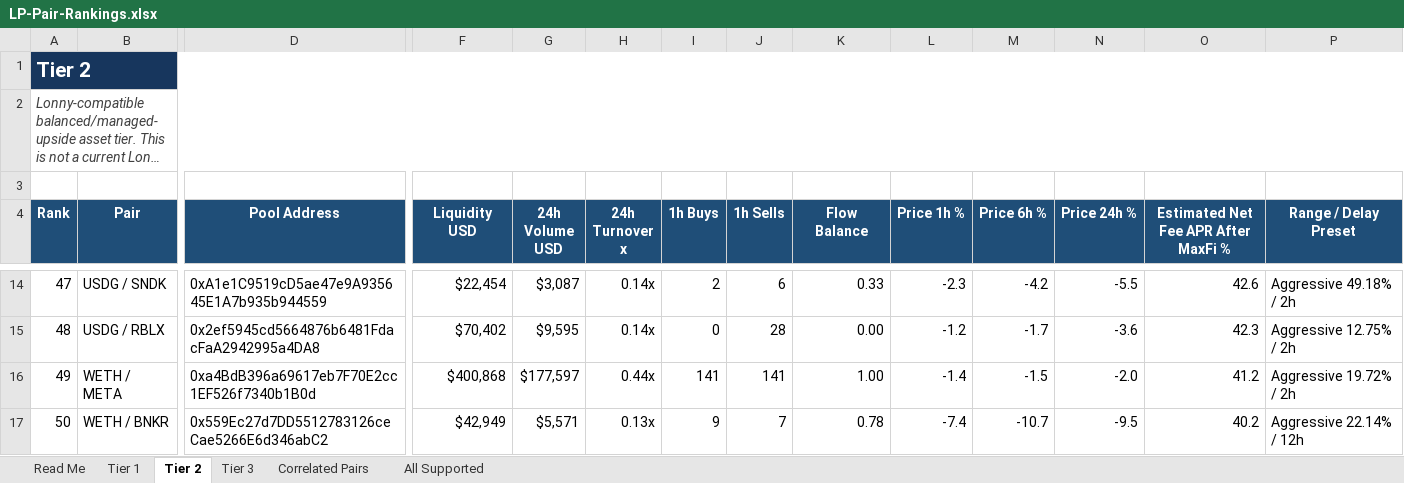
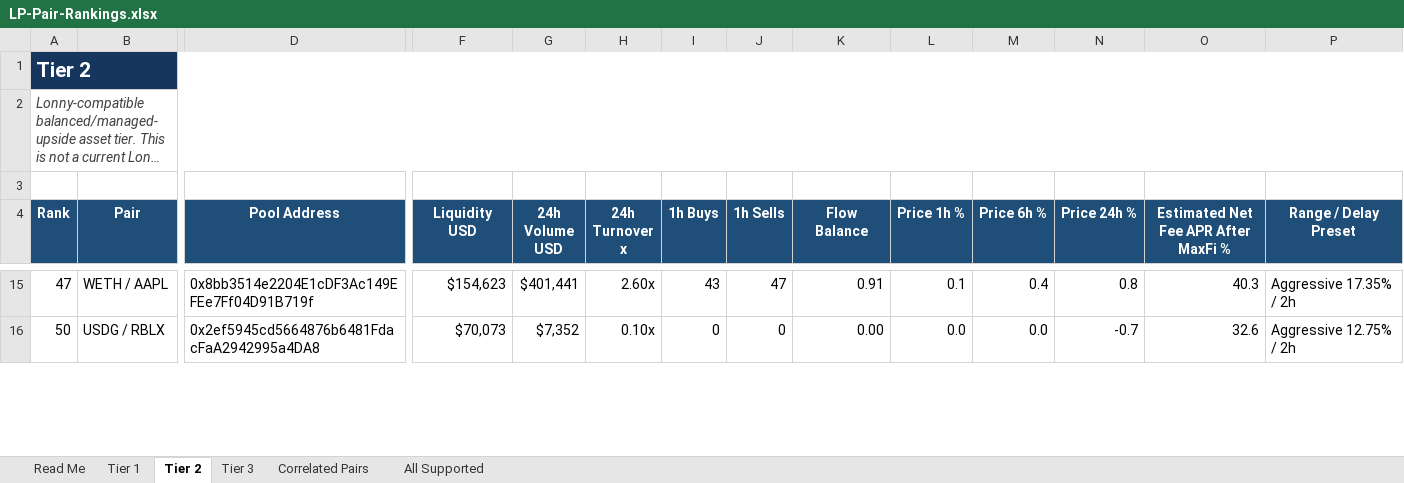
Before and after one commit to rygeneral/lp-pair-rankings, an Excel workbook: LP-Pair-Rankings.xlsx, sheet Tier 2, drawn as a sheet; only a part is shown, gaps mark what is left out; long unchanged cells end in …; values as stored, in another font and other column widths than the file's, no borders; conditional formats and table styles not drawn; removed rows and columns are numbered as before the commit, all else as after; rows hold the shown columns only; the diff covers the shown part only; the diff names each change by its address in the sheet, - before the commit and + after, or states it on an @@ line.

Commit message:
chore: refresh LP pair rankings workbook

```diff
--- a/LP-Pair-Rankings.xlsx (sheet Tier 2)
+++ b/LP-Pair-Rankings.xlsx (sheet Tier 2)
-B15 (Pair): USDG / SNDK
+B15 (Pair): WETH / AAPL
-D15 (Pool Address): 0xA1e1C9519cD5ae47e9A935645E1A7b935b944559
+D15 (Pool Address): 0x8bb3514e2204E1cDF3Ac149EFEe7Ff04D91B719f
-F15 (Liquidity USD): $22,454
+F15 (Liquidity USD): $154,623
-G15 (24h Volume USD): $3,087
+G15 (24h Volume USD): $401,441
-H15 (24h Turnover x): 0.14x
+H15 (24h Turnover x): 2.60x
-I15 (1h Buys): 2
+I15 (1h Buys): 43
-J15 (1h Sells): 6
+J15 (1h Sells): 47
-K15 (Flow Balance): 0.33
+K15 (Flow Balance): 0.91
-L15 (Price 1h %): -2.3
+L15 (Price 1h %): 0.1
-M15 (Price 6h %): -4.2
+M15 (Price 6h %): 0.4
-N15 (Price 24h %): -5.5
+N15 (Price 24h %): 0.8
-O15: 42.6
+O15: 40.3
-P15 (Range / Delay Preset): Aggressive 49.18% / 2h
+P15 (Range / Delay Preset): Aggressive 17.35% / 2h
-row 15: 48 | USDG / RBLX | 0x2ef5945cd5664876b6481FdacFaA2942995a4DA8 | $70,402 | $9,595 | 0.14x | 0 | 28 | 0.00 | -1.2 | -1.7 | -3.6 | 42.3 | Aggressive 12.75% / 2h
-row 16: 49 | WETH / META | 0xa4BdB396a69617eb7F70E2cc1EF526f7340b1B0d | $400,868 | $177,597 | 0.44x | 141 | 141 | 1.00 | -1.4 | -1.5 | -2.0 | 41.2 | Aggressive 19.72% / 2h
-B16 (Pair): WETH / BNKR
+B16 (Pair): USDG / RBLX
-D16 (Pool Address): 0x559Ec27d7DD5512783126ceCae5266E6d346abC2
+D16 (Pool Address): 0x2ef5945cd5664876b6481FdacFaA2942995a4DA8
-F16 (Liquidity USD): $42,949
+F16 (Liquidity USD): $70,073
-G16 (24h Volume USD): $5,571
+G16 (24h Volume USD): $7,352
-H16 (24h Turnover x): 0.13x
+H16 (24h Turnover x): 0.10x
-I16 (1h Buys): 9
+I16 (1h Buys): 0
-J16 (1h Sells): 7
+J16 (1h Sells): 0
-K16 (Flow Balance): 0.78
+K16 (Flow Balance): 0.00
-L16 (Price 1h %): -7.4
+L16 (Price 1h %): 0.0
-M16 (Price 6h %): -10.7
+M16 (Price 6h %): 0.0
-N16 (Price 24h %): -9.5
+N16 (Price 24h %): -0.7
-O16: 40.2
+O16: 32.6
-P16 (Range / Delay Preset): Aggressive 22.14% / 12h
+P16 (Range / Delay Preset): Aggressive 12.75% / 2h
```
Also changed, not shown: 26 added rows, 28 removed rows and 559 edited cells elsewhere in this sheet, sheet All Supported, sheet Tier 3, sheet Tier 1, sheet Correlated Pairs, 1 other file.
